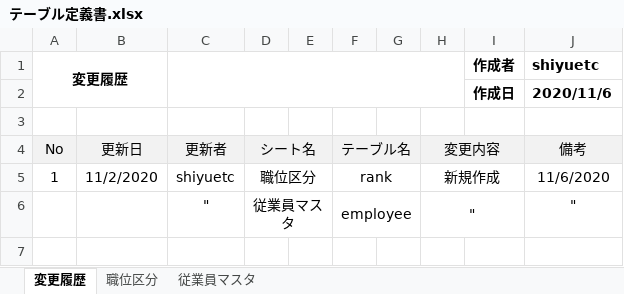
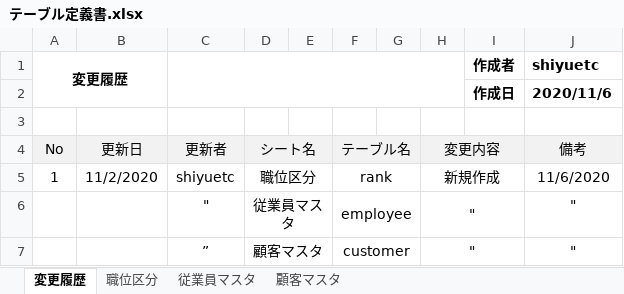
Before and after one commit to shiyuetc/hotel-management, an Excel workbook: document/テーブル定義書.xlsx, sheet 変更履歴, drawn as a sheet; values as stored, in another font and other column widths than the file's, no borders; the diff names each change by its address in the sheet, - before the commit and + after, or states it on an @@ line.

Commit message:
顧客マスタを追加

```diff
--- a/document/テーブル定義書.xlsx (sheet 変更履歴)
+++ b/document/テーブル定義書.xlsx (sheet 変更履歴)
+sheet tab: 顧客マスタ
+row 7:  |  | ” | 顧客マスタ |  | customer |  | " |  | "
```
